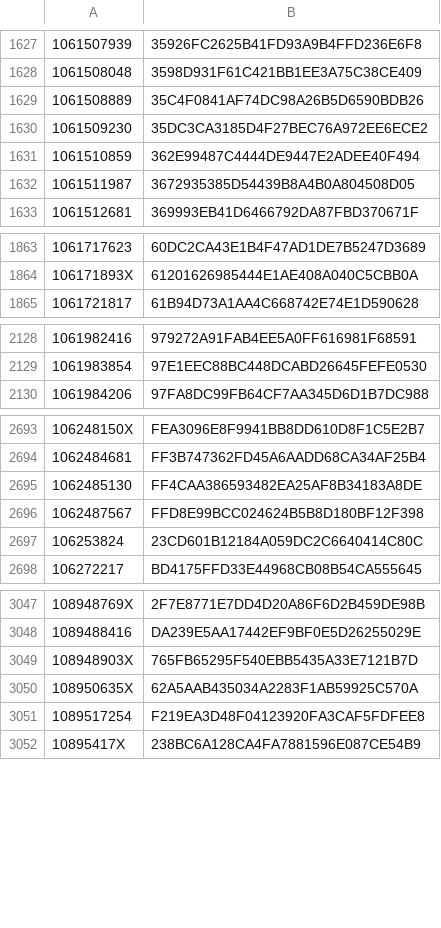
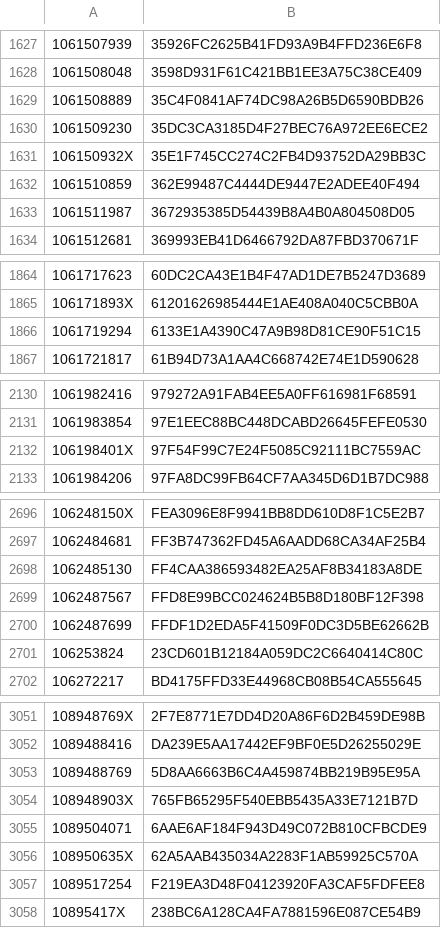
Before and after one commit to dla-marbach/dla-opac-gnd-enrichment, a TSV file: output/lobid-filmportal.tsv, drawn as a sheet; only a part is shown, gaps mark what is left out; the diff covers the shown part only.

```diff
--- a/output/lobid-filmportal.tsv
+++ b/output/lobid-filmportal.tsv
@@ -1630,2 +1630,3 @@
 1061509230	35DC3CA3185D4F27BEC76A972EE6ECE2
+106150932X	35E1F745CC274C2FB4D93752DA29BB3C
 1061510859	362E99487C4444DE9447E2ADEE40F494
@@ -1864,2 +1865,3 @@
 106171893X	61201626985444E1AE408A040C5CBB0A
+1061719294	6133E1A4390C47A9B98D81CE90F51C15
 1061721817	61B94D73A1AA4C668742E74E1D590628
@@ -2129,2 +2131,3 @@
 1061983854	97E1EEC88BC448DCABD26645FEFE0530
+106198401X	97F54F99C7E24F5085C92111BC7559AC
 1061984206	97FA8DC99FB64CF7AA345D6D1B7DC988
@@ -2696,2 +2699,3 @@
 1062487567	FFD8E99BCC024624B5B8D180BF12F398
+1062487699	FFDF1D2EDA5F41509F0DC3D5BE62662B
 106253824	23CD601B12184A059DC2C6640414C80C
@@ -3048,3 +3052,5 @@
 1089488416	DA239E5AA17442EF9BF0E5D26255029E
+1089488769	5D8AA6663B6C4A459874BB219B95E95A
 108948903X	765FB65295F540EBB5435A33E7121B7D
+1089504071	6AAE6AF184F943D49C072B810CFBCDE9
 108950635X	62A5AAB435034A2283F1AB59925C570A
```
Also changed, not shown: 5 added rows elsewhere in this file, output/lobid-deutsche-biographie.tsv, output/wikidata-P109.tsv, 7 other files.
